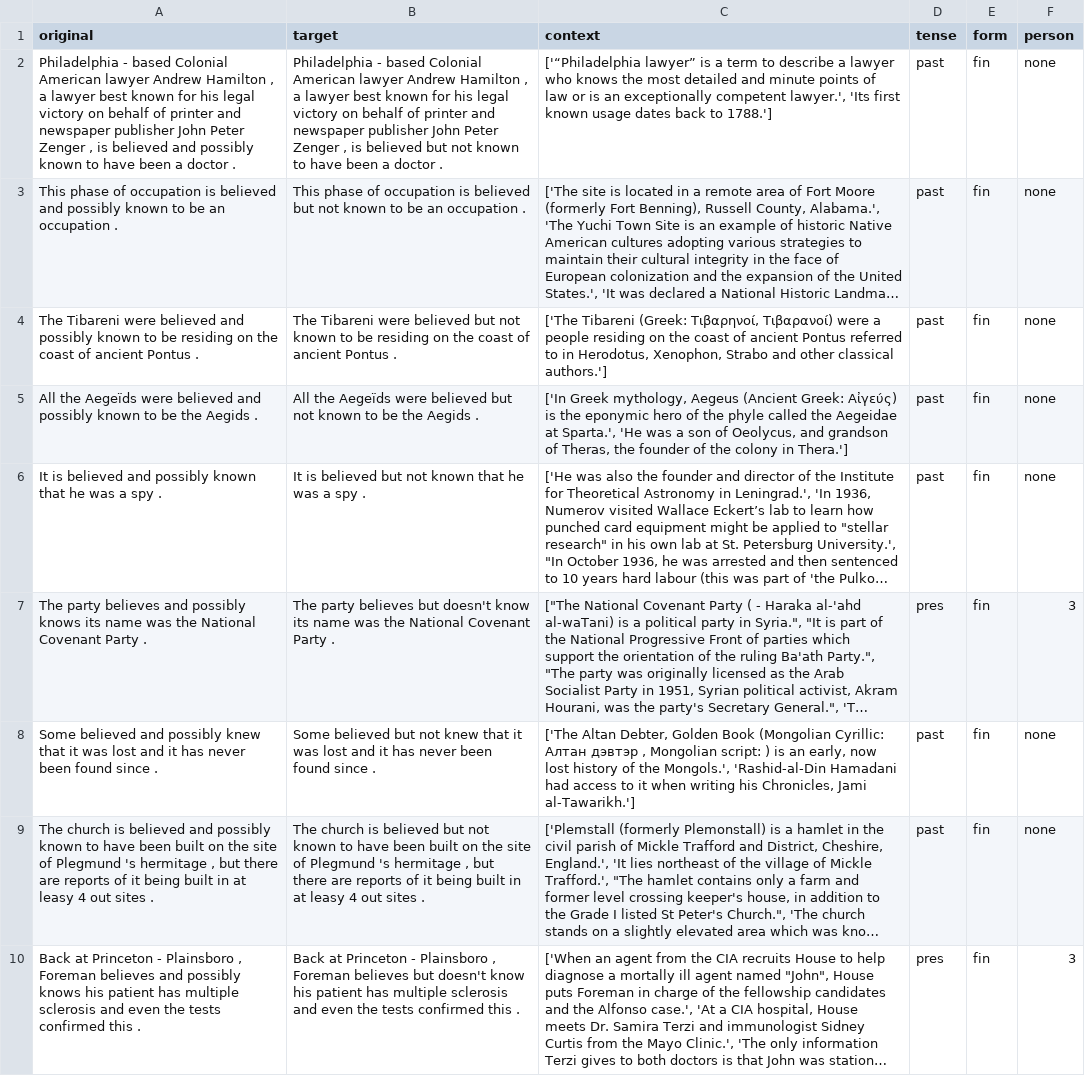
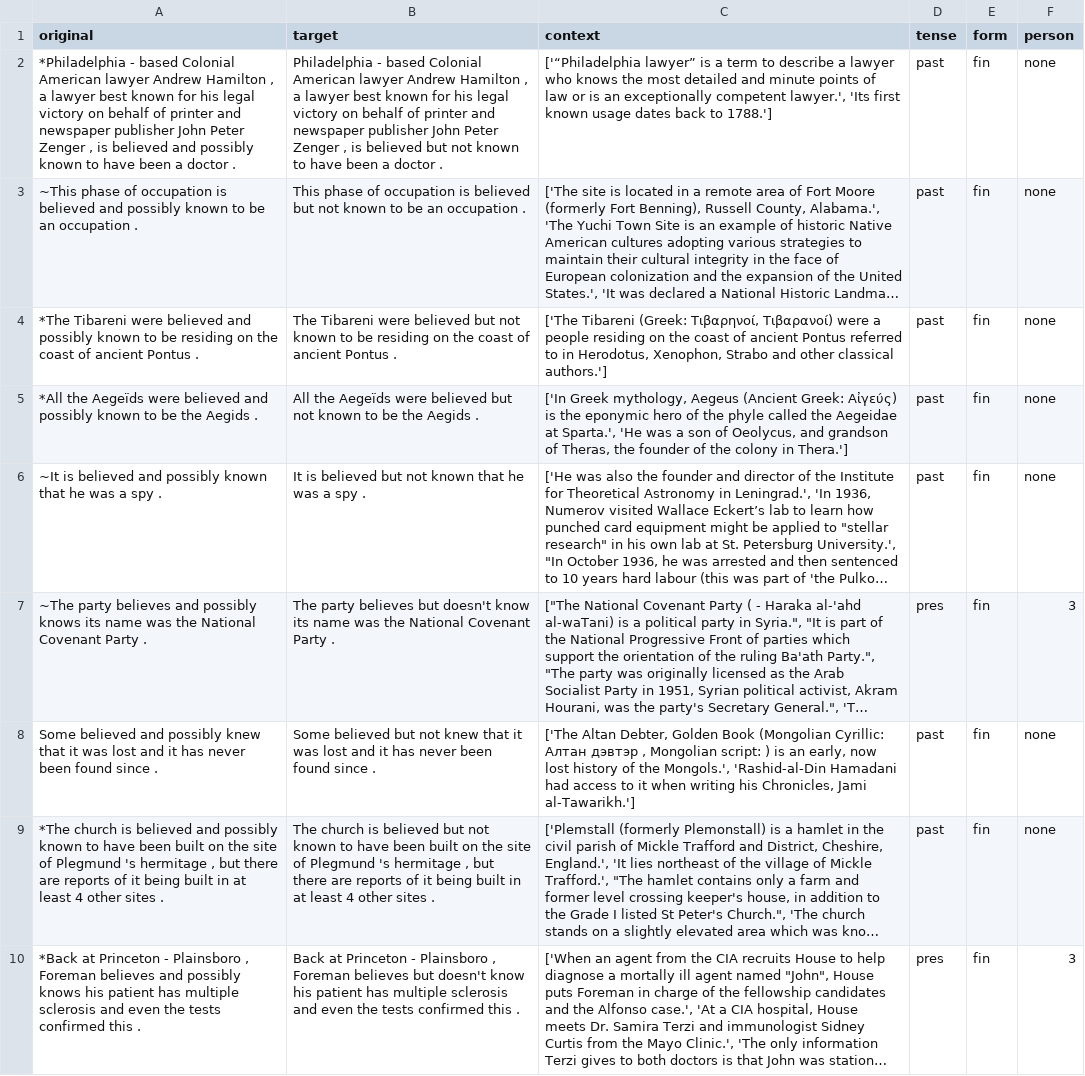
Before and after one commit to AmandaPop/reasoning-judgements, a CSV file: data_csv/fillers_believe.csv, drawn as a sheet; long unchanged cells end in …; the diff names each change by its address in the sheet, - before the commit and + after, or states it on an @@ line.

```diff
--- a/data_csv/fillers_believe.csv
+++ b/data_csv/fillers_believe.csv
-A2 (original): Philadelphia - based…
+A2 (original): *Philadelphia - based…
-A3 (original): This phase of…
+A3 (original): ~This phase of…
-A4 (original): The Tibareni were…
+A4 (original): *The Tibareni were…
-A5 (original): All the Aegeïds…
+A5 (original): *All the Aegeïds…
-A6 (original): It is believed…
+A6 (original): ~It is believed…
-A7 (original): The party believes…
+A7 (original): ~The party believes…
-A9 (original): The church is believed and possibly known to have been built on the site of Plegmund 's hermitage , but there are reports of it being built in at leasy 4 out sites .
+A9 (original): *The church is believed and possibly known to have been built on the site of Plegmund 's hermitage , but there are reports of it being built in at least 4 other sites .
-B9 (target): …in at leasy 4 out sites .
+B9 (target): …in at least 4 other sites .
-A10 (original): Back at Princeton…
+A10 (original): *Back at Princeton…
```
Also changed, not shown: 2 other files.
